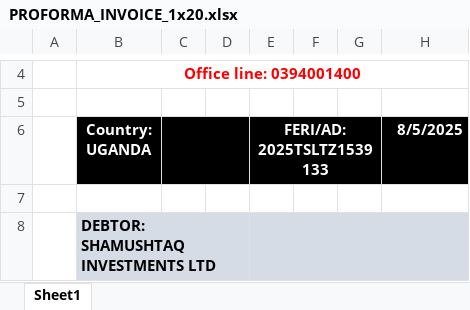
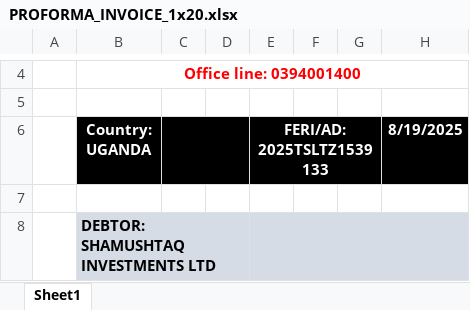
Before and after one commit to Boniface-devote/python-prototype, an Excel workbook: template/laban/PROFORMA_INVOICE_1x20.xlsx, sheet Sheet1, drawn as a sheet; only a part is shown, gaps mark what is left out; values as stored, in another font and other column widths than the file's, no borders; charts and pictures not drawn; the diff names each change by its address in the sheet, - before the commit and + after, or states it on an @@ line.

Commit message:
excels

```diff
--- a/template/laban/PROFORMA_INVOICE_1x20.xlsx (sheet Sheet1)
+++ b/template/laban/PROFORMA_INVOICE_1x20.xlsx (sheet Sheet1)
-H6: 8/5/2025
+H6: 8/19/2025
```
Also changed, not shown: charts or pictures, template/laban/Corporate Legends Limited.xlsx, template/laban/PROFORMA_INVOICE.xlsx, 13 other files.
